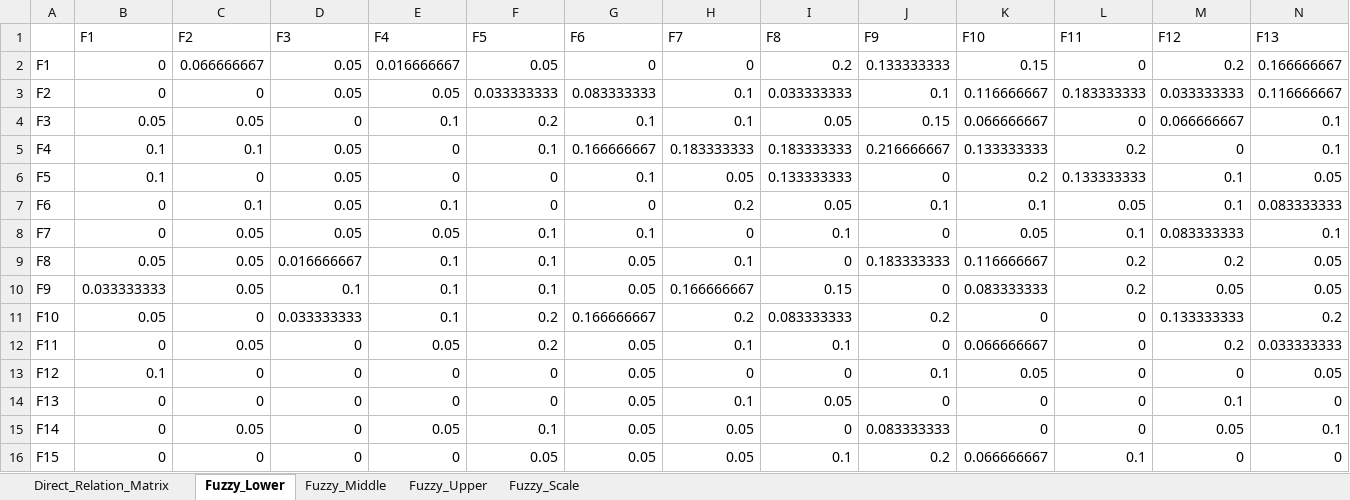
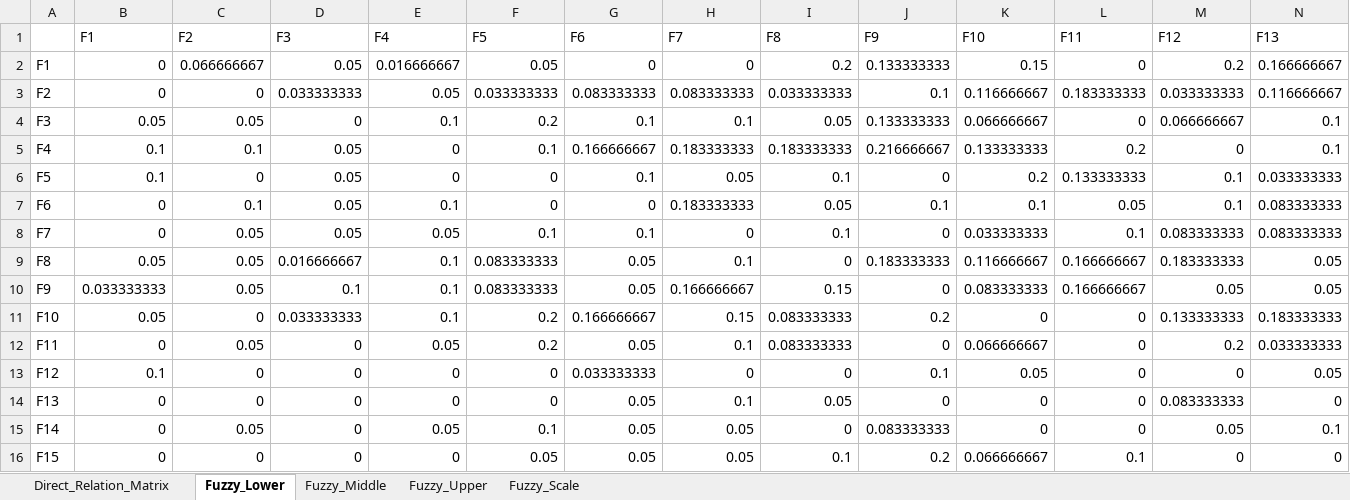
Before and after one commit to Adeelmunir158/Class_Lectures, an Excel workbook: DEMATEL analysis and review coding/direct_relation_matrix.xlsx, sheet Fuzzy_Lower, drawn as a sheet; only a part is shown; values as stored, in another font and other column widths than the file's, no borders; the diff names each change by its address in the sheet, - before the commit and + after, or states it on an @@ line.

```diff
--- a/DEMATEL analysis and review coding/direct_relation_matrix.xlsx (sheet Fuzzy_Lower)
+++ b/DEMATEL analysis and review coding/direct_relation_matrix.xlsx (sheet Fuzzy_Lower)
-D3 (F3): 0.05
+D3 (F3): 0.033333333
-H3 (F7): 0.1
+H3 (F7): 0.083333333
-J4 (F9): 0.15
+J4 (F9): 0.133333333
-I6 (F8): 0.133333333
+I6 (F8): 0.1
-N6 (F13): 0.05
+N6 (F13): 0.033333333
-H7 (F7): 0.2
+H7 (F7): 0.183333333
-K8 (F10): 0.05
+K8 (F10): 0.033333333
-N8 (F13): 0.1
+N8 (F13): 0.083333333
-F9:F10 (F5): 0.1
+F9:F10 (F5): 0.083333333
-L9:L10 (F11): 0.2
+L9:L10 (F11): 0.166666667
-M9 (F12): 0.2
+M9 (F12): 0.183333333
-H11 (F7): 0.2
+H11 (F7): 0.15
-N11 (F13): 0.2
+N11 (F13): 0.183333333
-I12 (F8): 0.1
+I12 (F8): 0.083333333
-G13 (F6): 0.05
+G13 (F6): 0.033333333
-M14 (F12): 0.1
+M14 (F12): 0.083333333
```
Also changed, not shown: sheet Fuzzy_Middle, sheet Direct_Relation_Matrix, DEMATEL analysis and review coding/expert_responses.xlsx, 4 other files.
